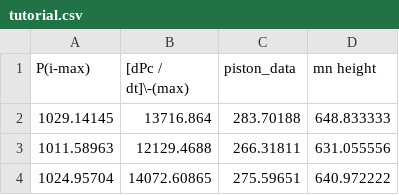
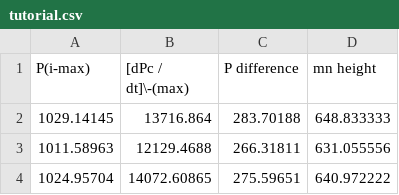
Before and after one commit to drmertgulcur/AI_FI, a CSV file: tutorial.csv, drawn as a sheet; only a part is shown.

Commit message:
Update tutorial.csv

```diff
--- a/tutorial.csv
+++ b/tutorial.csv
@@ -1,2 +1,2 @@
-P(i-max),[dPc / dt]\-(max),piston_data,mn height
+P(i-max),[dPc / dt]\-(max),P difference,mn height
 1029.14145,13716.864,283.70188,648.833333
```
